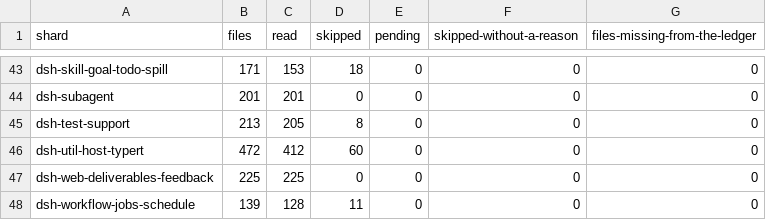
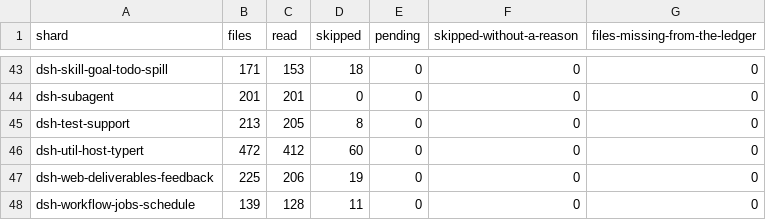
Before and after one commit to Acepay25/august-3.5, a TSV file: docs/research/deepseek-harness/coverage.tsv, drawn as a sheet; only a part is shown, gaps mark what is left out.

Commit message:
docs(research): fix the 19-row ledger discrepancy instead of restating it
The audit's §4.1 finding: dsh-web-deliverables-feedback's report says 206 read /
19 skipped, its ledger said 225 read / 0 skipped. The 19 files are the generated
README.i18n.yaml bilingual-pair hash records the prose itself says were "opened
to confirm what it is, and none is analysed as prose".

As the audit recommended, the ledger was corrected rather than the prose: 19 rows
moved read -> skipped with that reason, asserted at 206/19 before the write. The
manifest, coverage.tsv and COVERAGE.md were then REBUILT from the ledgers with the
run's own scripts (merge-status.mjs, then gen-coverage.mjs) instead of hand-edited;
the merge re-verified 16,297 rows with 0 missing, 0 phantom, 0 unknown rows and
0 failing rows, and pi/hermes came out byte-identical.

Numbers that follow from it: deepseek-harness is 13,041 read / 3,256 skipped
(80.0 / 20.0), the run total is 33,020 / 5,959, and the docs type row is
3,473 / 467. STATUS.md's gate table, the deepseek architecture's §8, and the
audit's §1 table + §4.1 + bottom line now carry the post-fix figures; the pre-fix
numbers survive only as labelled history (the Phase 2 log line and the audit's
note). The report/ledger cross-check over all 93 reports now finds 0 mismatches
(was 1 of 86 comparable reports).

```diff
--- a/docs/research/deepseek-harness/coverage.tsv
+++ b/docs/research/deepseek-harness/coverage.tsv
@@ -46,3 +46,3 @@ dsh-test-support	213	205	8	0	0	0
 dsh-util-host-typert	472	412	60	0	0	0
-dsh-web-deliverables-feedback	225	225	0	0	0	0
+dsh-web-deliverables-feedback	225	206	19	0	0	0
 dsh-workflow-jobs-schedule	139	128	11	0	0	0
```
Also changed, not shown: docs/research/deepseek-harness/shards/dsh-web-deliverables-feedback.status.tsv, 5 other files.
